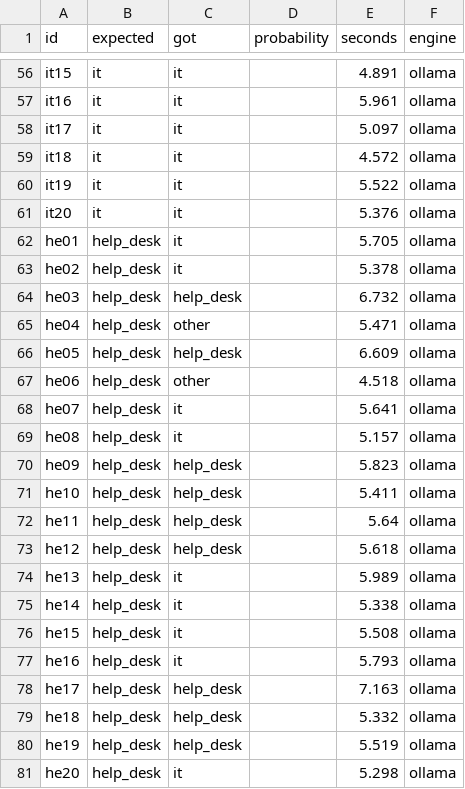
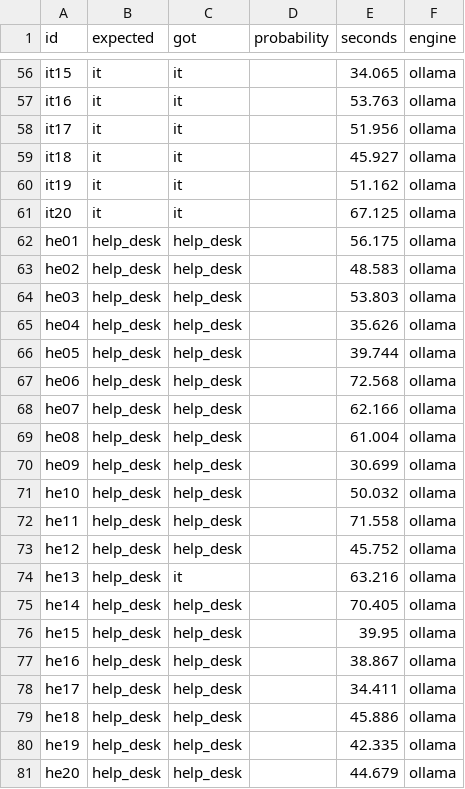
Before and after one commit to bihius/email-router, a CSV file: eval/results/ollama-en.csv, drawn as a sheet; only a part is shown, gaps mark what is left out; the diff covers the shown part only; the diff names each change by its address in the sheet, - before the commit and + after, or states it on an @@ line.

```diff
--- a/eval/results/ollama-en.csv
+++ b/eval/results/ollama-en.csv
-E56 (seconds): 4.891
+E56 (seconds): 34.065
-E57 (seconds): 5.961
+E57 (seconds): 53.763
-E58 (seconds): 5.097
+E58 (seconds): 51.956
-E59 (seconds): 4.572
+E59 (seconds): 45.927
-E60 (seconds): 5.522
+E60 (seconds): 51.162
-E61 (seconds): 5.376
+E61 (seconds): 67.125
-C62:C63 (got): it
+C62:C63 (got): help_desk
-E62 (seconds): 5.705
+E62 (seconds): 56.175
-E63 (seconds): 5.378
+E63 (seconds): 48.583
-E64 (seconds): 6.732
+E64 (seconds): 53.803
-C65 (got): other
+C65 (got): help_desk
-E65 (seconds): 5.471
+E65 (seconds): 35.626
-E66 (seconds): 6.609
+E66 (seconds): 39.744
-C67 (got): other
+C67 (got): help_desk
-E67 (seconds): 4.518
+E67 (seconds): 72.568
-C68:C69 (got): it
+C68:C69 (got): help_desk
-E68 (seconds): 5.641
+E68 (seconds): 62.166
-E69 (seconds): 5.157
+E69 (seconds): 61.004
-E70 (seconds): 5.823
+E70 (seconds): 30.699
-E71 (seconds): 5.411
+E71 (seconds): 50.032
-E72 (seconds): 5.64
+E72 (seconds): 71.558
-E73 (seconds): 5.618
+E73 (seconds): 45.752
-E74 (seconds): 5.989
+E74 (seconds): 63.216
-C75:C77 (got): it
+C75:C77 (got): help_desk
-E75 (seconds): 5.338
+E75 (seconds): 70.405
-E76 (seconds): 5.508
+E76 (seconds): 39.95
-E77 (seconds): 5.793
+E77 (seconds): 38.867
-E78 (seconds): 7.163
+E78 (seconds): 34.411
-E79 (seconds): 5.332
+E79 (seconds): 45.886
-E80 (seconds): 5.519
+E80 (seconds): 42.335
-C81 (got): it
+C81 (got): help_desk
-E81 (seconds): 5.298
+E81 (seconds): 44.679
```
Also changed, not shown: 80 edited cells elsewhere in this file, 7 other files.
